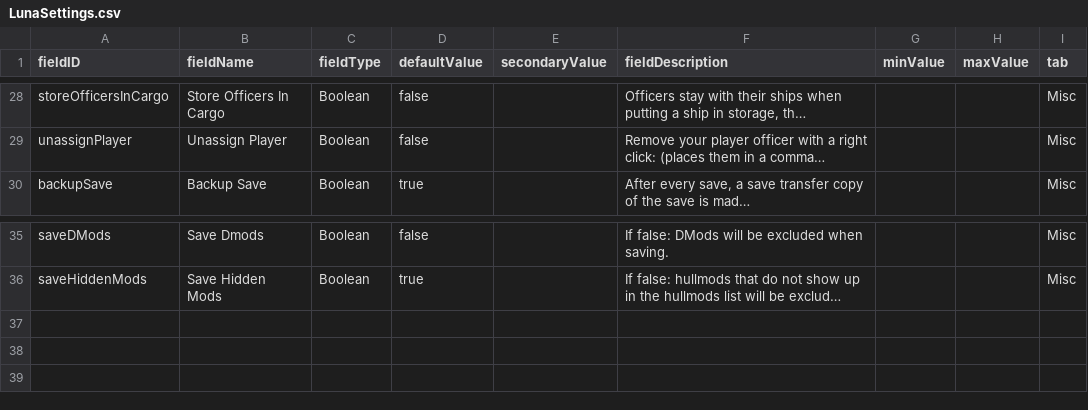
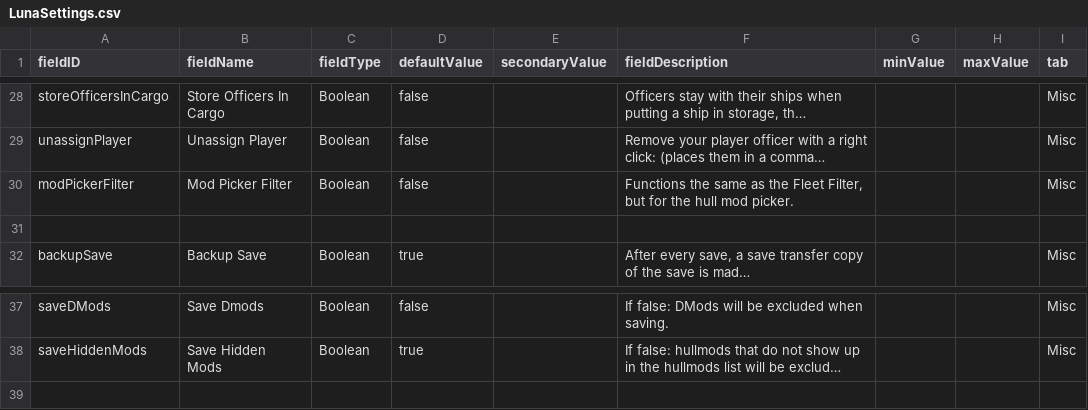
Before and after one commit to S-Numan/FleetBuilder, a CSV file: data/config/LunaSettings.csv, drawn as a sheet; only a part is shown, gaps mark what is left out; long unchanged cells end in …; removed rows and columns are numbered as before the commit, all else as after; the diff names each change by its address in the sheet, - before the commit and + after, or states it on an @@ line.

Commit message:
Mod Picker Filter

```diff
--- a/data/config/LunaSettings.csv
+++ b/data/config/LunaSettings.csv
+row 30: modPickerFilter | Mod Picker Filter | Boolean | false |  | Functions the same as the Fleet Filter, but for the hull mod picker. |  |  | Misc
+row 31: (empty)
-row 37: (empty)
-row 38: (empty)
```
Also changed, not shown: 6 other files.
